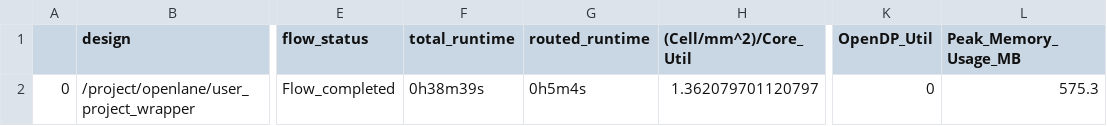
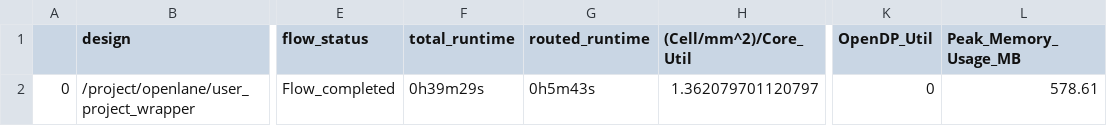
Before and after one commit to dineshannayya/riscduino, a CSV file: signoff/user_project_wrapper/final_summary_report.csv, drawn as a sheet; only a part is shown, gaps mark what is left out; the diff names each change by its address in the sheet, - before the commit and + after, or states it on an @@ line.

```diff
--- a/signoff/user_project_wrapper/final_summary_report.csv
+++ b/signoff/user_project_wrapper/final_summary_report.csv
-F2 (total_runtime): 0h38m39s
+F2 (total_runtime): 0h39m29s
-G2 (routed_runtime): 0h5m4s
+G2 (routed_runtime): 0h5m43s
-L2 (Peak_Memory_Usage_MB): 575.3
+L2 (Peak_Memory_Usage_MB): 578.61
```
Also changed, not shown: 57 other files.
